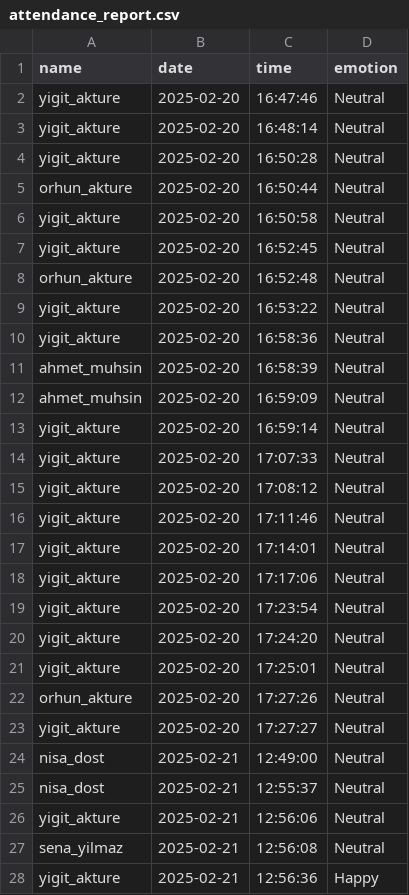
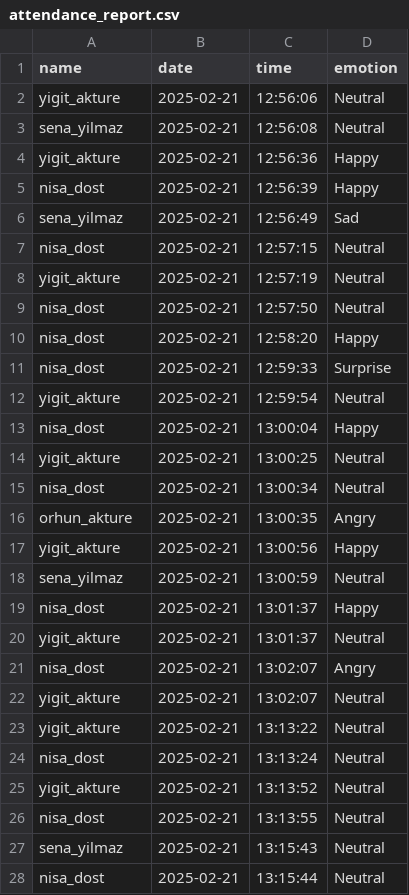
Before and after one commit to YigitAkture/GUIDE-Web-App, a CSV file: GUIDE/FRAS/attendance_report.csv, drawn as a sheet; only a part is shown; the shorter side is filled out with more unchanged rows; the diff covers the shown part only.

```diff
--- a/GUIDE/FRAS/attendance_report.csv
+++ b/GUIDE/FRAS/attendance_report.csv
@@ -1,26 +1,2 @@
 name,date,time,emotion
-yigit_akture,2025-02-20,16:47:46,Neutral
-yigit_akture,2025-02-20,16:48:14,Neutral
-yigit_akture,2025-02-20,16:50:28,Neutral
-orhun_akture,2025-02-20,16:50:44,Neutral
-yigit_akture,2025-02-20,16:50:58,Neutral
-yigit_akture,2025-02-20,16:52:45,Neutral
-orhun_akture,2025-02-20,16:52:48,Neutral
-yigit_akture,2025-02-20,16:53:22,Neutral
-yigit_akture,2025-02-20,16:58:36,Neutral
-ahmet_muhsin,2025-02-20,16:58:39,Neutral
-ahmet_muhsin,2025-02-20,16:59:09,Neutral
-yigit_akture,2025-02-20,16:59:14,Neutral
-yigit_akture,2025-02-20,17:07:33,Neutral
-yigit_akture,2025-02-20,17:08:12,Neutral
-yigit_akture,2025-02-20,17:11:46,Neutral
-yigit_akture,2025-02-20,17:14:01,Neutral
-yigit_akture,2025-02-20,17:17:06,Neutral
-yigit_akture,2025-02-20,17:23:54,Neutral
-yigit_akture,2025-02-20,17:24:20,Neutral
-yigit_akture,2025-02-20,17:25:01,Neutral
-orhun_akture,2025-02-20,17:27:26,Neutral
-yigit_akture,2025-02-20,17:27:27,Neutral
-nisa_dost,2025-02-21,12:49:00,Neutral
-nisa_dost,2025-02-21,12:55:37,Neutral
 yigit_akture,2025-02-21,12:56:06,Neutral
```
Also changed, not shown: 13 removed rows elsewhere in this file, 2 other files.
